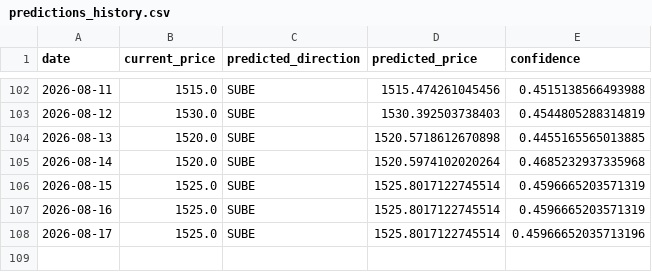
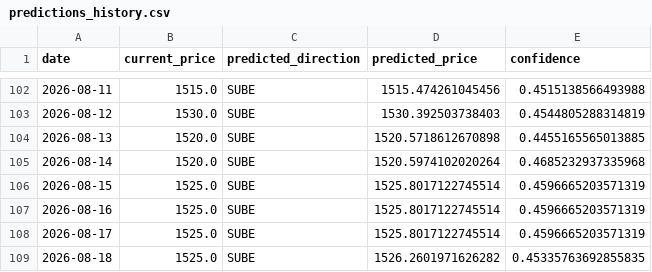
Before and after one commit to Mauroquil-bit/nuevo_dolar_predictor, a CSV file: data/predictions_history.csv, drawn as a sheet; only a part is shown, gaps mark what is left out.

```diff
--- a/data/predictions_history.csv
+++ b/data/predictions_history.csv
@@ -107,2 +107,3 @@ date,current_price,predicted_direction,predicted_price,confidence
 2026-08-16,1525.0,SUBE,1525.8017122745514,0.4596665203571319
-2026-08-17,1525.0,SUBE,1525.8017122745514,0.45966652035713196
+2026-08-17,1525.0,SUBE,1525.8017122745514,0.4596665203571319
+2026-08-18,1525.0,SUBE,1526.2601971626282,0.45335763692855835
```
Also changed, not shown: 3 other files.
